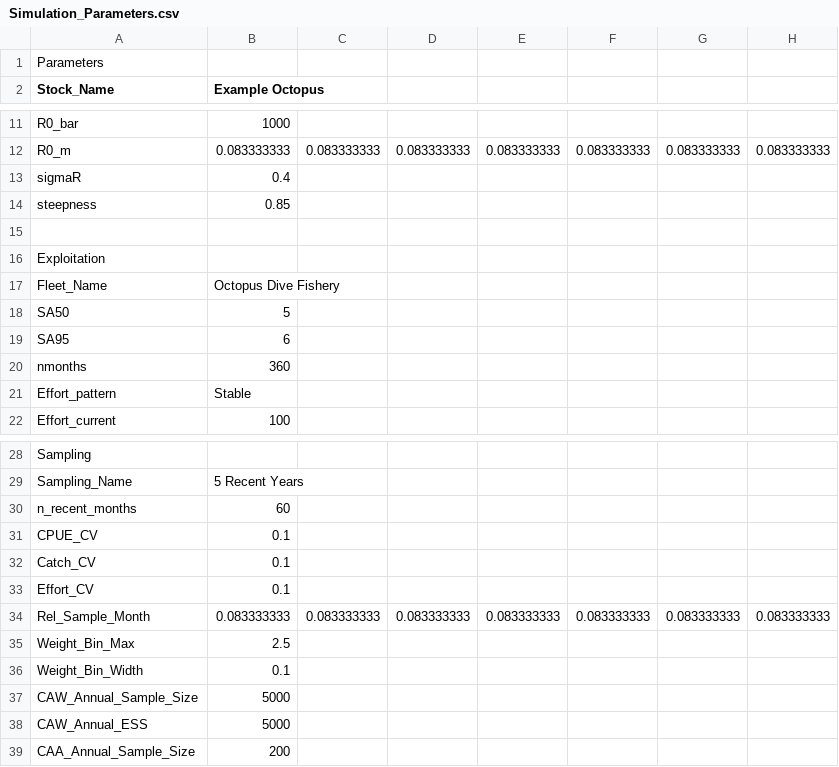
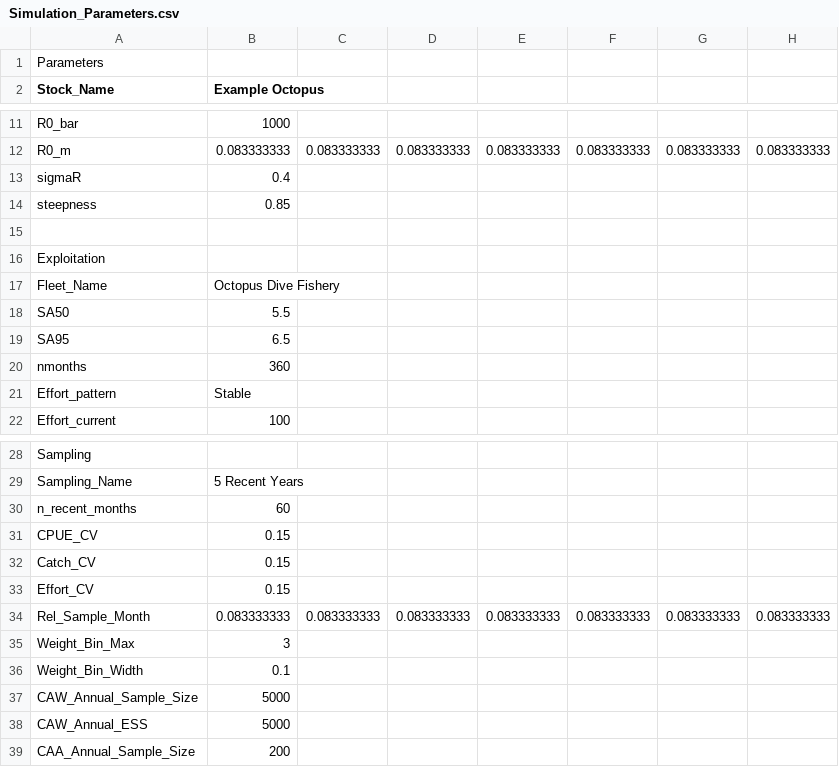
Before and after one commit to Blue-Matter/SLAM, a CSV file: inst/Simulation_Parameters.csv, drawn as a sheet; only a part is shown, gaps mark what is left out; the diff names each change by its address in the sheet, - before the commit and + after, or states it on an @@ line.

```diff
--- a/inst/Simulation_Parameters.csv
+++ b/inst/Simulation_Parameters.csv
-B18 (Example Octopus): 5
+B18 (Example Octopus): 5.5
-B19 (Example Octopus): 6
+B19 (Example Octopus): 6.5
-B31:B33 (Example Octopus): 0.1
+B31:B33 (Example Octopus): 0.15
-B35 (Example Octopus): 2.5
+B35 (Example Octopus): 3
```
Also changed, not shown: 5 other files.
